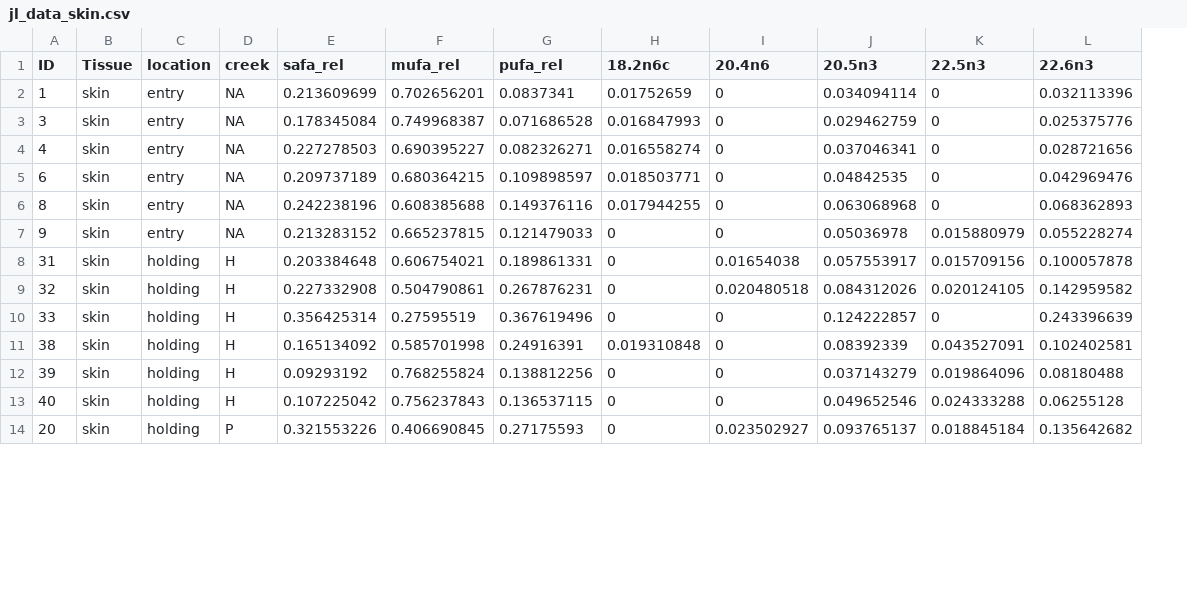
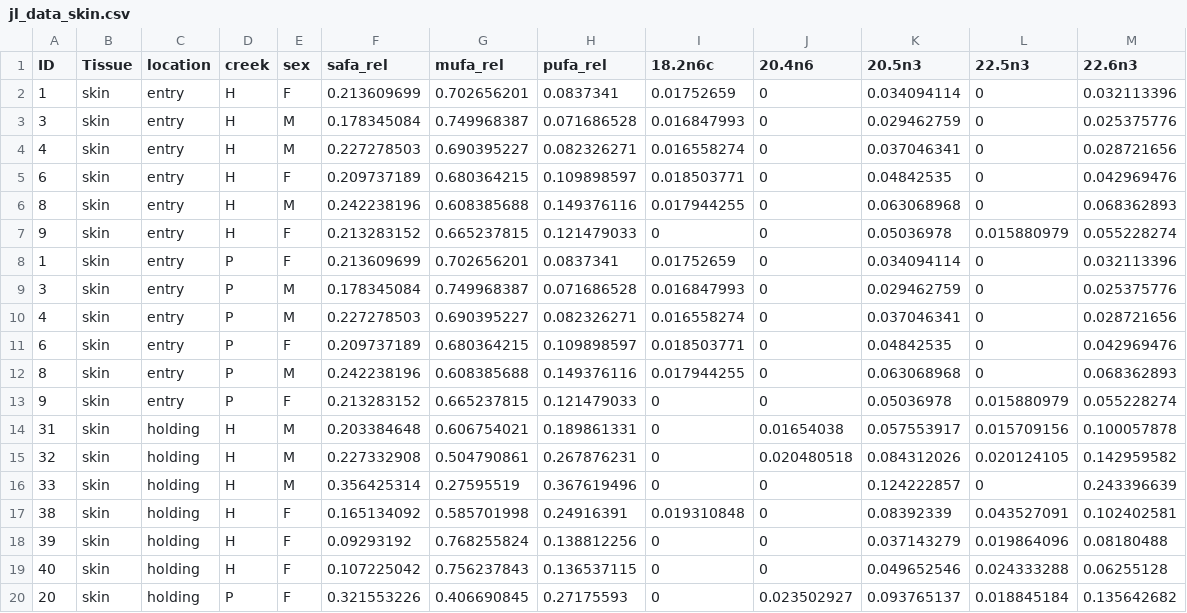
Before and after one commit to vlahm/alaska_salmon_stats, a CSV file: jl_data_skin.csv, drawn as a sheet; only a part is shown; the diff names each change by its address in the sheet, - before the commit and + after, or states it on an @@ line.

```diff
--- a/jl_data_skin.csv
+++ b/jl_data_skin.csv
+column E (sex), rows 2-7: F | M | M | F | M | F; rows 14-20: M | M | M | F | F | F | F
-D2:D7 (creek): NA
+D2:D7 (creek): H
+row 8: 1 | skin | entry | P | F | 0.213609699 | 0.702656201 | 0.0837341 | 0.01752659 | 0 | 0.034094114 | 0 | 0.032113396
+row 9: 3 | skin | entry | P | M | 0.178345084 | 0.749968387 | 0.071686528 | 0.016847993 | 0 | 0.029462759 | 0 | 0.025375776
+row 10: 4 | skin | entry | P | M | 0.227278503 | 0.690395227 | 0.082326271 | 0.016558274 | 0 | 0.037046341 | 0 | 0.028721656
+row 11: 6 | skin | entry | P | F | 0.209737189 | 0.680364215 | 0.109898597 | 0.018503771 | 0 | 0.04842535 | 0 | 0.042969476
+row 12: 8 | skin | entry | P | M | 0.242238196 | 0.608385688 | 0.149376116 | 0.017944255 | 0 | 0.063068968 | 0 | 0.068362893
+row 13: 9 | skin | entry | P | F | 0.213283152 | 0.665237815 | 0.121479033 | 0 | 0 | 0.05036978 | 0.015880979 | 0.055228274
```
Also changed, not shown: jl_data_muscle.csv, 1 other file.
